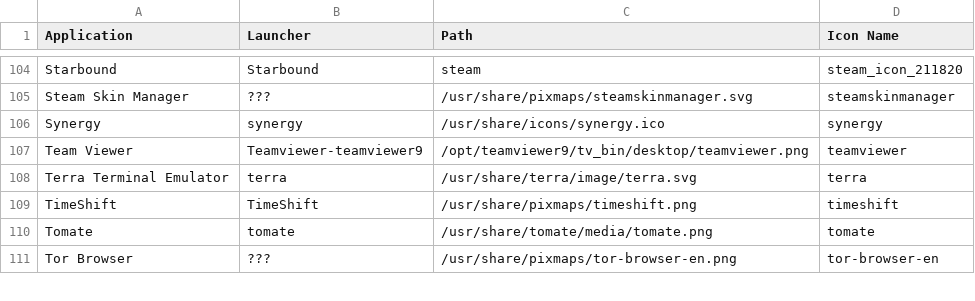
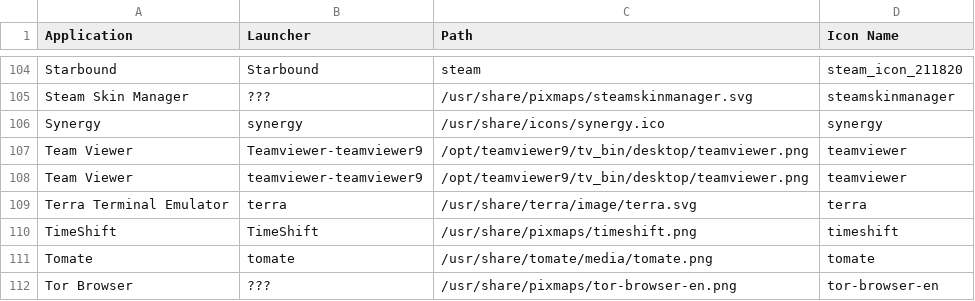
Before and after one commit to Foggalong/hardcode-fixer, a CSV file: tofix.csv, drawn as a sheet; only a part is shown, gaps mark what is left out; the diff names each change by its address in the sheet, - before the commit and + after, or states it on an @@ line.

Commit message:
Update tofix.csv

```diff
--- a/tofix.csv
+++ b/tofix.csv
+row 108: Team Viewer | teamviewer-teamviewer9 | /opt/teamviewer9/tv_bin/desktop/teamviewer.png | teamviewer
```
